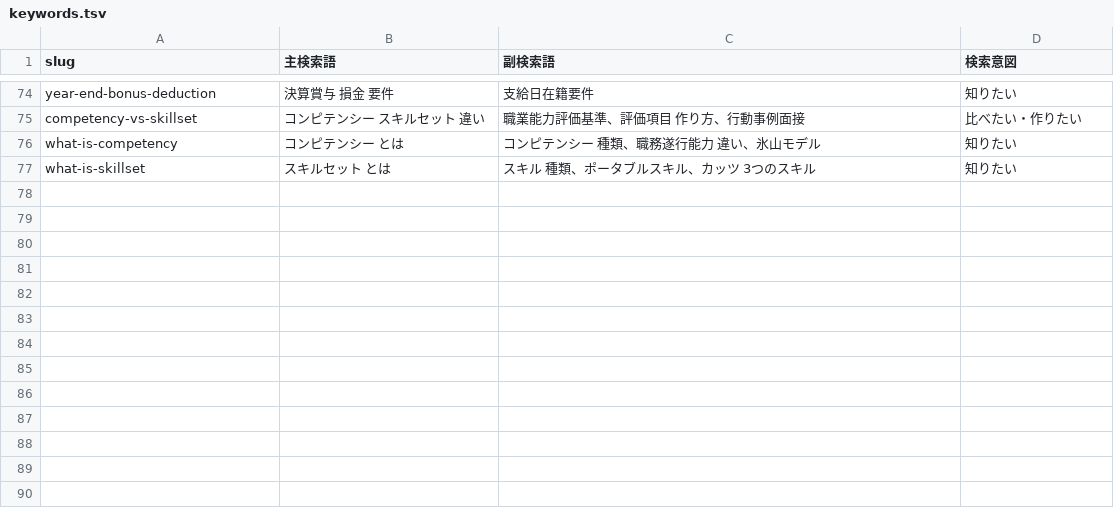
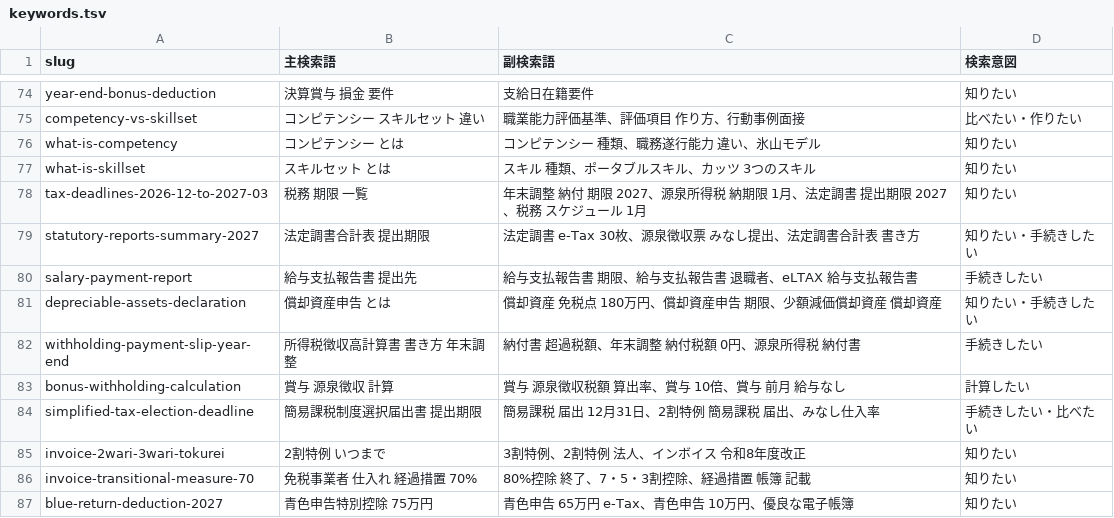
Before and after one commit to p-gate-canto/p-gate-canto.github.io, a TSV file: ops/keywords.tsv, drawn as a sheet; only a part is shown, gaps mark what is left out; the diff names each change by its address in the sheet, - before the commit and + after, or states it on an @@ line.

```diff
--- a/ops/keywords.tsv
+++ b/ops/keywords.tsv
+row 78: tax-deadlines-2026-12-to-2027-03 | 税務 期限 一覧 | 年末調整 納付 期限 2027、源泉所得税 納期限 1月、法定調書 提出期限 2027、税務 スケジュール 1月 | 知りたい
+row 79: statutory-reports-summary-2027 | 法定調書合計表 提出期限 | 法定調書 e-Tax 30枚、源泉徴収票 みなし提出、法定調書合計表 書き方 | 知りたい・手続きしたい
+row 80: salary-payment-report | 給与支払報告書 提出先 | 給与支払報告書 期限、給与支払報告書 退職者、eLTAX 給与支払報告書 | 手続きしたい
+row 81: depreciable-assets-declaration | 償却資産申告 とは | 償却資産 免税点 180万円、償却資産申告 期限、少額減価償却資産 償却資産 | 知りたい・手続きしたい
+row 82: withholding-payment-slip-year-end | 所得税徴収高計算書 書き方 年末調整 | 納付書 超過税額、年末調整 納付税額 0円、源泉所得税 納付書 | 手続きしたい
+row 83: bonus-withholding-calculation | 賞与 源泉徴収 計算 | 賞与 源泉徴収税額 算出率、賞与 10倍、賞与 前月 給与なし | 計算したい
+row 84: simplified-tax-election-deadline | 簡易課税制度選択届出書 提出期限 | 簡易課税 届出 12月31日、2割特例 簡易課税 届出、みなし仕入率 | 手続きしたい・比べたい
+row 85: invoice-2wari-3wari-tokurei | 2割特例 いつまで | 3割特例、2割特例 法人、インボイス 令和8年度改正 | 知りたい
+row 86: invoice-transitional-measure-70 | 免税事業者 仕入れ 経過措置 70% | 80%控除 終了、7・5・3割控除、経過措置 帳簿 記載 | 知りたい
+row 87: blue-return-deduction-2027 | 青色申告特別控除 75万円 | 青色申告 65万円 e-Tax、青色申告 10万円、優良な電子帳簿 | 知りたい
```
Also changed, not shown: 22 other files.
